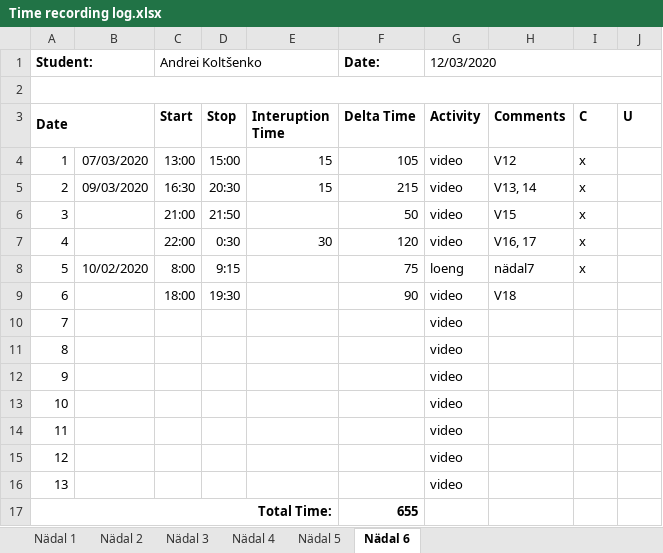
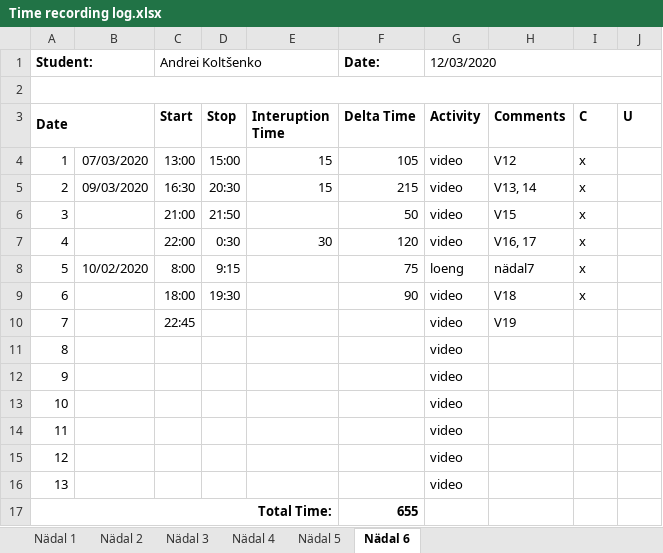
Before and after one commit to deba55er/GPVideo, an Excel workbook: Time recording log.xlsx, sheet Nädal 6, drawn as a sheet; values as stored, in another font and other column widths than the file's, no borders; the diff names each change by its address in the sheet, - before the commit and + after, or states it on an @@ line.

```diff
--- a/Time recording log.xlsx (sheet Nädal 6)
+++ b/Time recording log.xlsx (sheet Nädal 6)
-I9 (C): (empty)
+I9 (C): x
-C10 (Start): (empty)
+C10 (Start): 22:45
-H10 (Comments): (empty)
+H10 (Comments): V19
```
Also changed, not shown: 2 other files.
